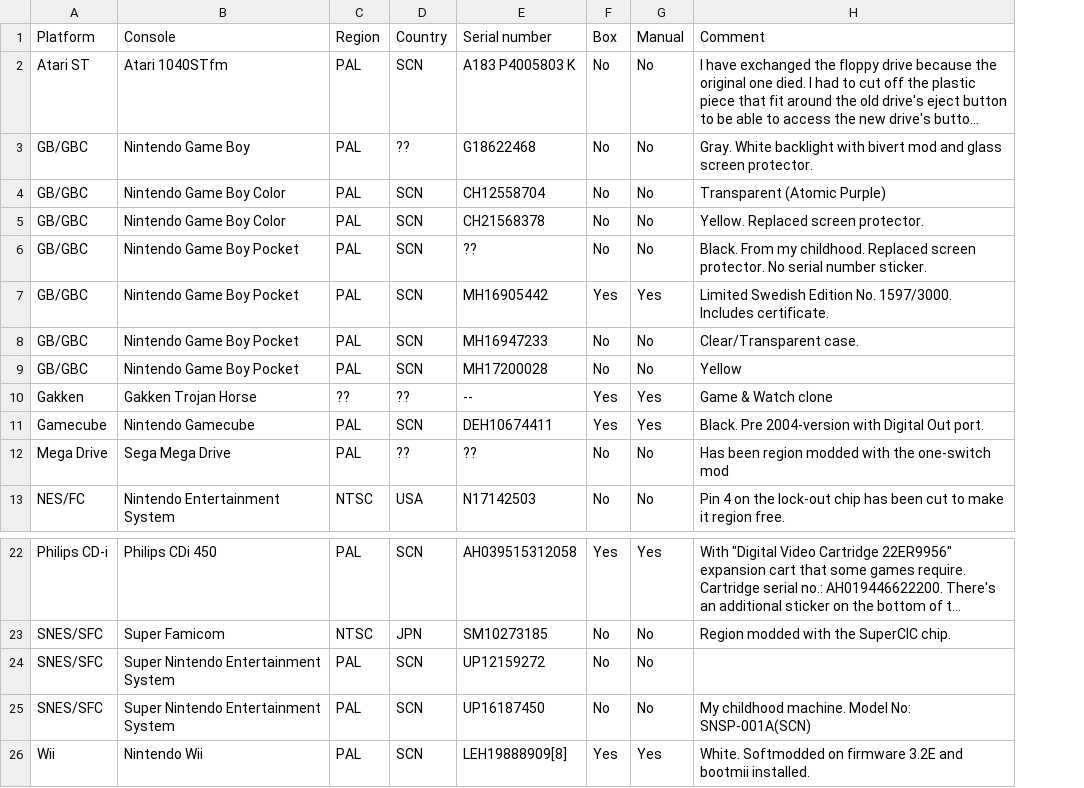
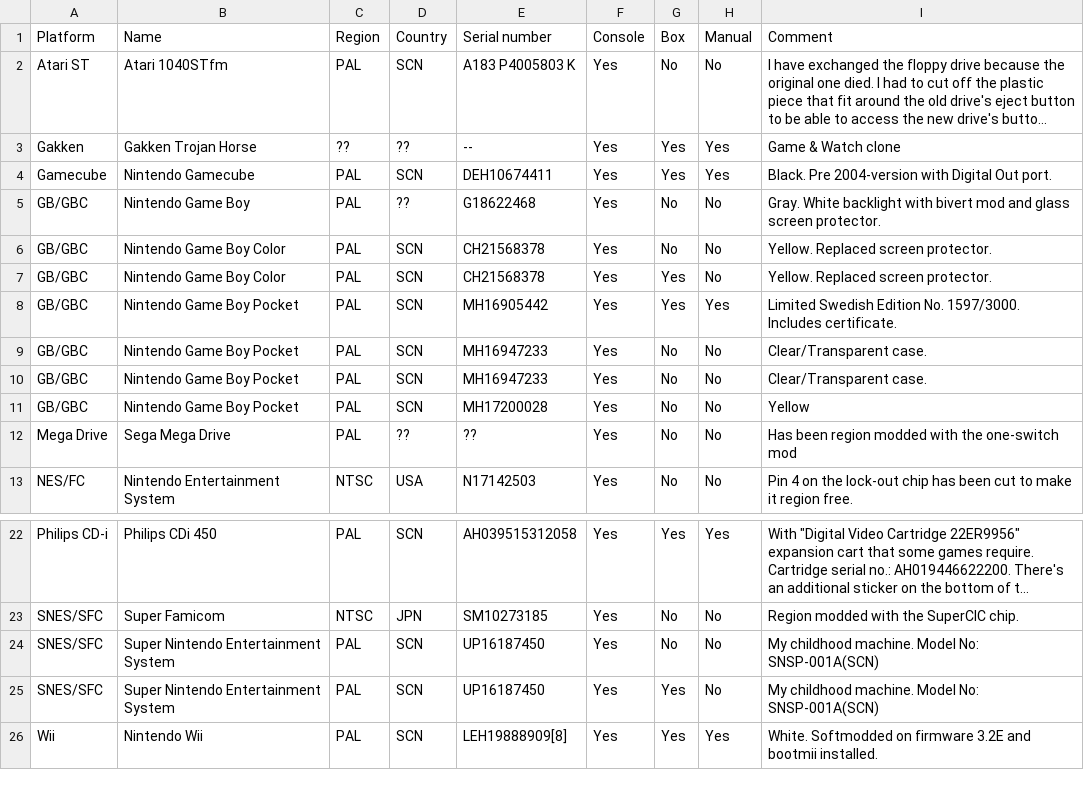
Before and after one commit to rsvensson/GameCollectionManager, a TSV file: data/db/backup/consolesdb.tsv, drawn as a sheet; only a part is shown, gaps mark what is left out; long unchanged cells end in …; removed rows and columns are numbered as before the commit, all else as after; the diff names each change by its address in the sheet, - before the commit and + after, or states it on an @@ line.

```diff
--- a/data/db/backup/consolesdb.tsv
+++ b/data/db/backup/consolesdb.tsv
+column F (Console), row 2: Yes; rows 5-9: all Yes; rows 11-13: all Yes; rows 22-24: all Yes; row 26: Yes
-B1: Console
+B1: Name
@@ row 10 moved to row 3: Gakken @@
@@ row 11 moved to row 4: Gamecube @@
-row 4: GB/GBC | Nintendo Game Boy Color | PAL | SCN | CH12558704 | No | No | Transparent (Atomic Purple)
-B7 (Name): Nintendo Game Boy Pocket
+B7 (Name): Nintendo Game Boy Color
-E7 (Serial number): ??
+E7 (Serial number): CH21568378
-G7 (Box): No
+G7 (Box): Yes
-I7 (Comment): Black. From my childhood. Replaced screen protector. No serial number sticker.
+I7 (Comment): Yellow. Replaced screen protector.
+row 10: GB/GBC | Nintendo Game Boy Pocket | PAL | SCN | MH16947233 | Yes | No | No | Clear/Transparent case.
-row 24: SNES/SFC | Super Nintendo Entertainment System | PAL | SCN | UP12159272 | No | No
+row 25: SNES/SFC | Super Nintendo Entertainment System | PAL | SCN | UP16187450 | Yes | Yes | No | My childhood machine. Model No: SNSP-001A(SCN)
```
Also changed, not shown: data/db/backup/accessoriesdb (copy 1).tsv, data/db/backup/accessoriesdb.tsv, 13 other files.
